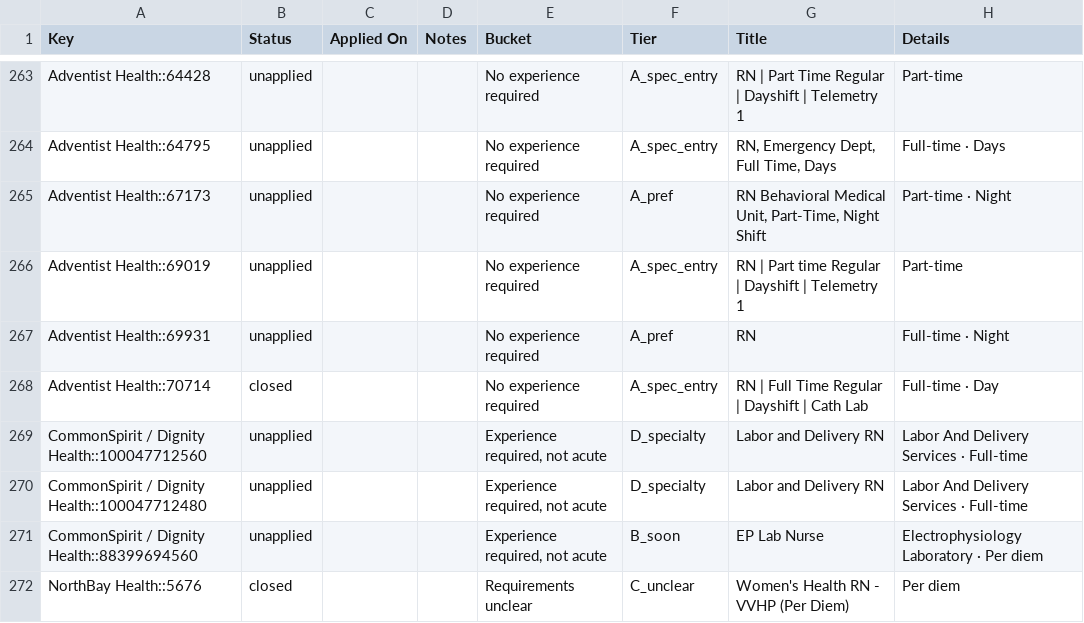
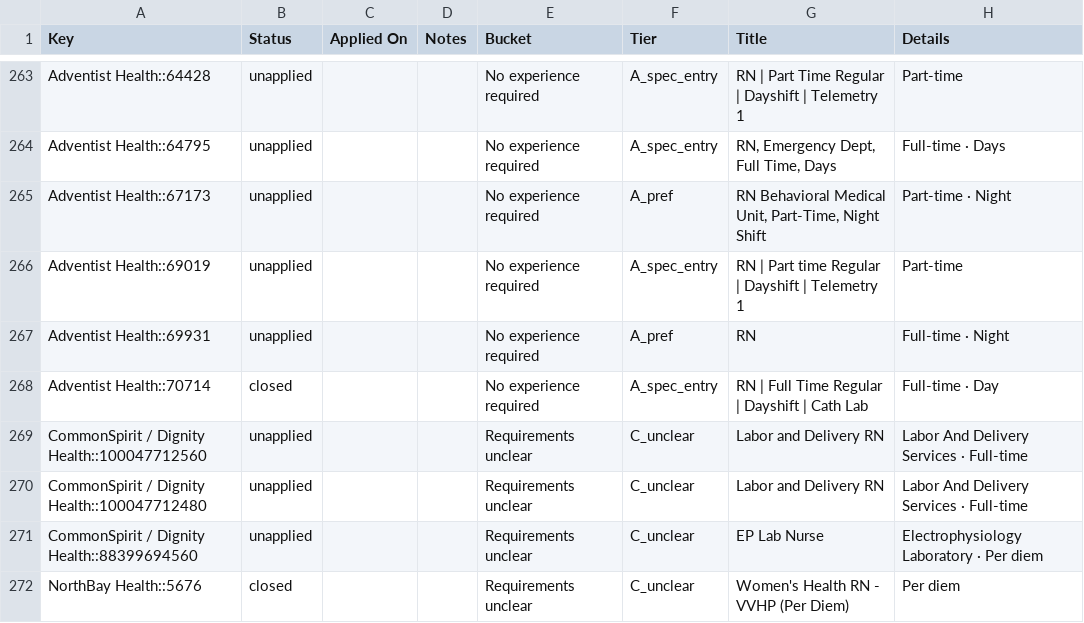
Before and after one commit to jayde89/Nurse-Job-Tracker, a CSV file: applications.csv, drawn as a sheet; only a part is shown, gaps mark what is left out; the diff covers the shown part only; the diff names each change by its address in the sheet, - before the commit and + after, or states it on an @@ line.

Commit message:
A ceiling is not a floor, and a label has to mean what it says
Two ways a posting's own words were read as the opposite of what they
say, both hiding entry-grade acute jobs -- the exact roles this search
exists to find.

1. Dameron (AAM) defines its entry rung: "An RN I is an RN who has less
   than 6 months acute care experience." That says who the job is FOR,
   and he clears it with nothing at all -- he has zero acute months.
   Read as a requirement it parsed 6 months of demanded ACUTE
   experience and filed three entry-grade ER and Med-Surg jobs under
   "wants acute experience he does not have". Upper bounds are now
   stripped before parsing: "less than N", "no more than N", "up to N".

2. The adapter labels a job board's structured field "Job board lists
   (not stated as required)" precisely because it is not the employer's
   bar -- and the parser read it as a hard 24-month requirement anyway,
   keeping a $89.51-$113.38/hr ED job in F_tenure. The label now means
   what it says.

Both are bounded to their own sentence: a genuine floor in a
neighbouring sentence still closes the door, tested both ways.

Also re-derived Bucket and Tier across the ledger, which had been
backfilled before the classifier fix in #46 and the adapter fix in #44
and so still carried pre-fix verdicts. Six St. Rose rows kept evidence
written by the old adapter; relabelled in place rather than waiting for
a scan to rewrite them.

Back in reach: five St. Rose ED postings and a cath lab at
$89.51-$113.38/hr under 30 minutes, and three Dameron entry-grade
ER/Med-Surg roles. 112 actionable.

558 tests.

```diff
--- a/applications.csv
+++ b/applications.csv
-E269:E271 (Bucket): Experience required, not acute
+E269:E271 (Bucket): Requirements unclear
-F269:F270 (Tier): D_specialty
+F269:F270 (Tier): C_unclear
-F271 (Tier): B_soon
+F271 (Tier): C_unclear
```
Also changed, not shown: 71 edited cells elsewhere in this file, 3 other files.
